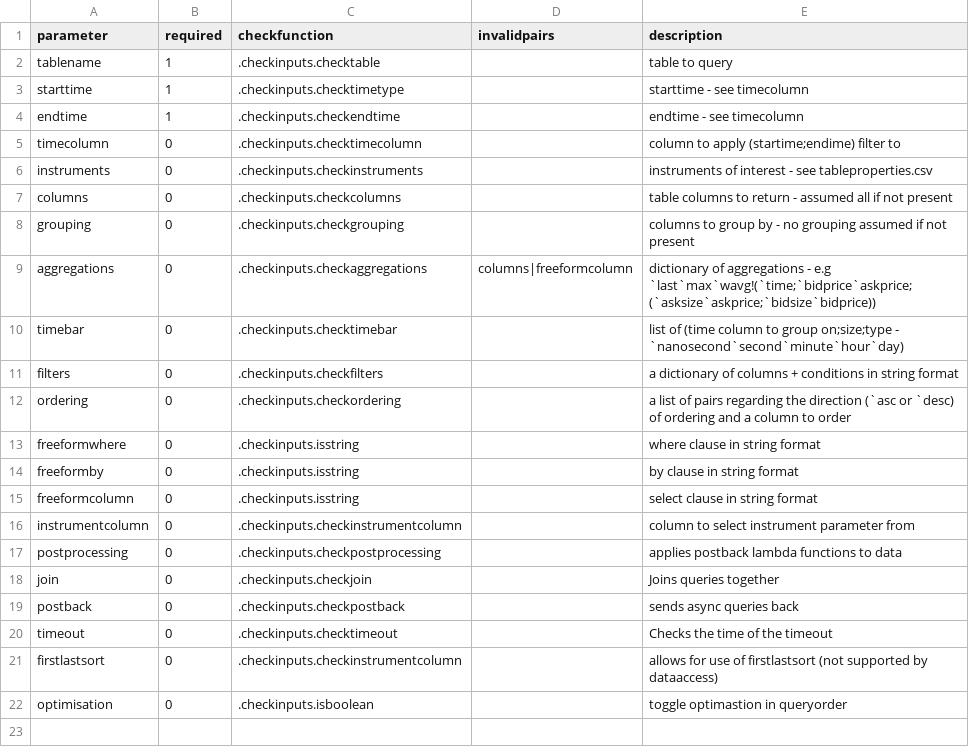
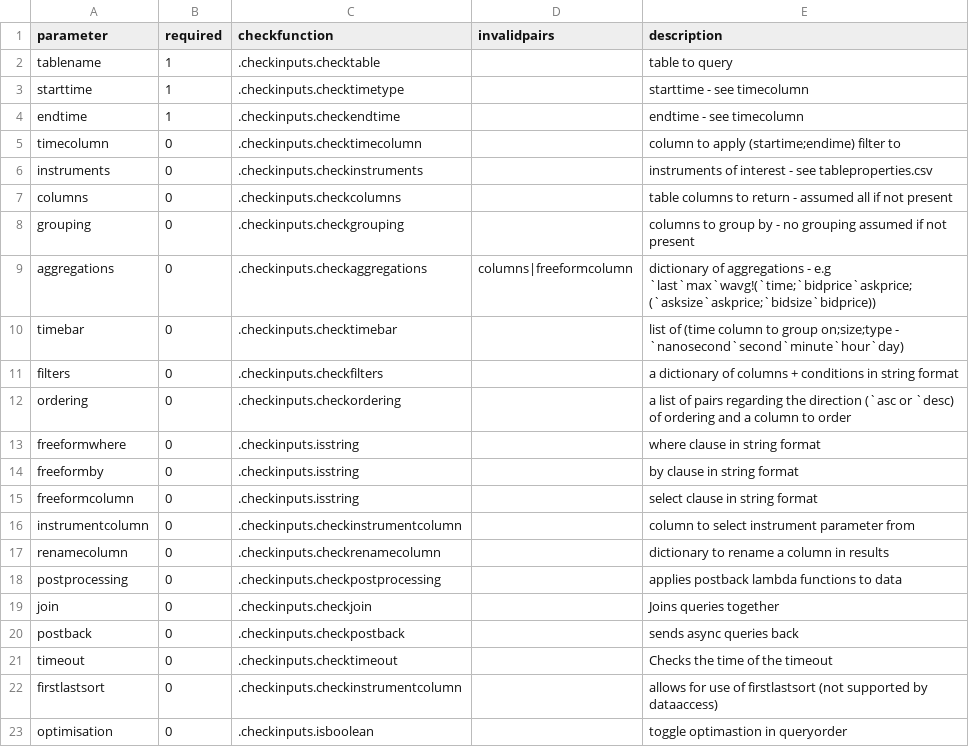
Before and after one commit to DataIntellectTech/TorQ, a CSV file: config/dataaccess/checkinputs.csv, drawn as a sheet.

Commit message:
renamecolumn bug fix

```diff
--- a/config/dataaccess/checkinputs.csv
+++ b/config/dataaccess/checkinputs.csv
@@ -16,2 +16,3 @@ freeformcolumn,0,.checkinputs.isstring,,select clause in string format
 instrumentcolumn,0,.checkinputs.checkinstrumentcolumn,,column to select instrument parameter from
+renamecolumn,0,.checkinputs.checkrenamecolumn,,dictionary to rename a column in results
 postprocessing,0,.checkinputs.checkpostprocessing,,applies postback lambda functions to data
```
Also changed, not shown: 3 other files.
